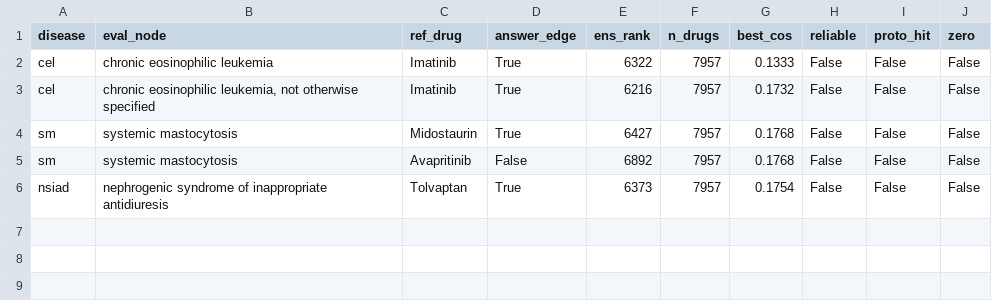
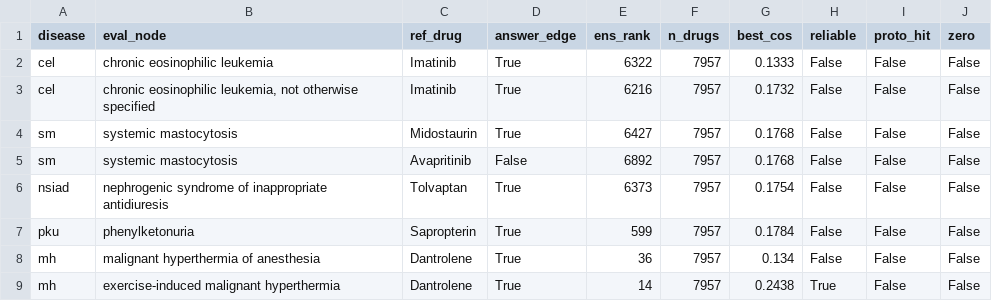
Before and after one commit to sanidhss/sht, a CSV file: 03_txgnn/try24_10-11-2026_new-disease-set/results_ensemble.csv, drawn as a sheet; the diff names each change by its address in the sheet, - before the commit and + after, or states it on an @@ line.

```diff
--- a/03_txgnn/try24_10-11-2026_new-disease-set/results_ensemble.csv
+++ b/03_txgnn/try24_10-11-2026_new-disease-set/results_ensemble.csv
+row 7: pku | phenylketonuria | Sapropterin | True | 599 | 7957 | 0.1784 | False | False | False
+row 8: mh | malignant hyperthermia of anesthesia | Dantrolene | True | 36 | 7957 | 0.134 | False | False | False
+row 9: mh | exercise-induced malignant hyperthermia | Dantrolene | True | 14 | 7957 | 0.2438 | True | False | False
```
Also changed, not shown: 03_txgnn/try24_10-11-2026_new-disease-set/results.csv, 2 other files.
